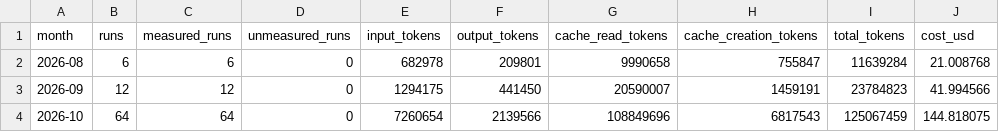
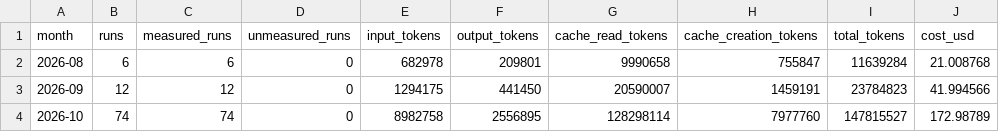
Before and after one commit to CHS-Training-Org/ai_training_for_chuo_system, a CSV file: monthly.csv, drawn as a sheet.

```diff
--- a/monthly.csv
+++ b/monthly.csv
@@ -3,2 +3,2 @@ month,runs,measured_runs,unmeasured_runs,input_tokens,output_tokens,cache_read_t
 2026-09,12,12,0,1294175,441450,20590007,1459191,23784823,41.994566
-2026-10,64,64,0,7260654,2139566,108849696,6817543,125067459,144.818075
+2026-10,74,74,0,8982758,2556895,128298114,7977760,147815527,172.98789
```
Also changed, not shown: by-user-monthly.csv, weekly.csv, 1 other file.
